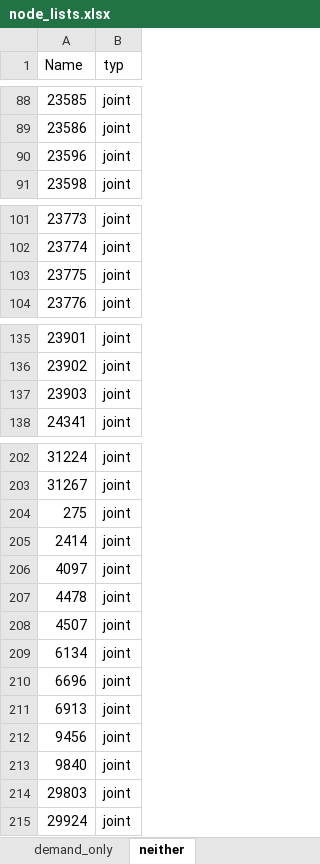
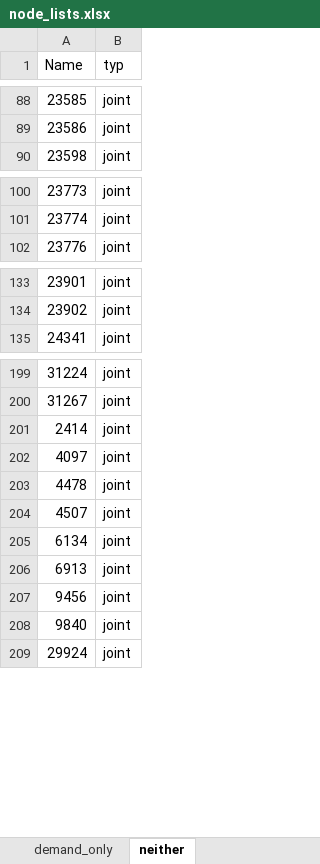
Before and after one commit to romulus97/NCGridMod, an Excel workbook: Model/node_lists.xlsx, sheet neither, drawn as a sheet; only a part is shown, gaps mark what is left out; values as stored, in another font and other column widths than the file's, no borders; conditional formats not drawn; the diff covers the shown part only; the diff names each change by its address in the sheet, - before the commit and + after, or states it on an @@ line.

```diff
--- a/Model/node_lists.xlsx (sheet neither)
+++ b/Model/node_lists.xlsx (sheet neither)
-row 90: 23596 | joint
-row 103: 23775 | joint
-row 137: 23903 | joint
-row 204: 275 | joint
-row 210: 6696 | joint
-row 214: 29803 | joint
```
Also changed, not shown: 1 removed row elsewhere in this sheet, sheet demand_only, sheet generation_only, 9 other files.
